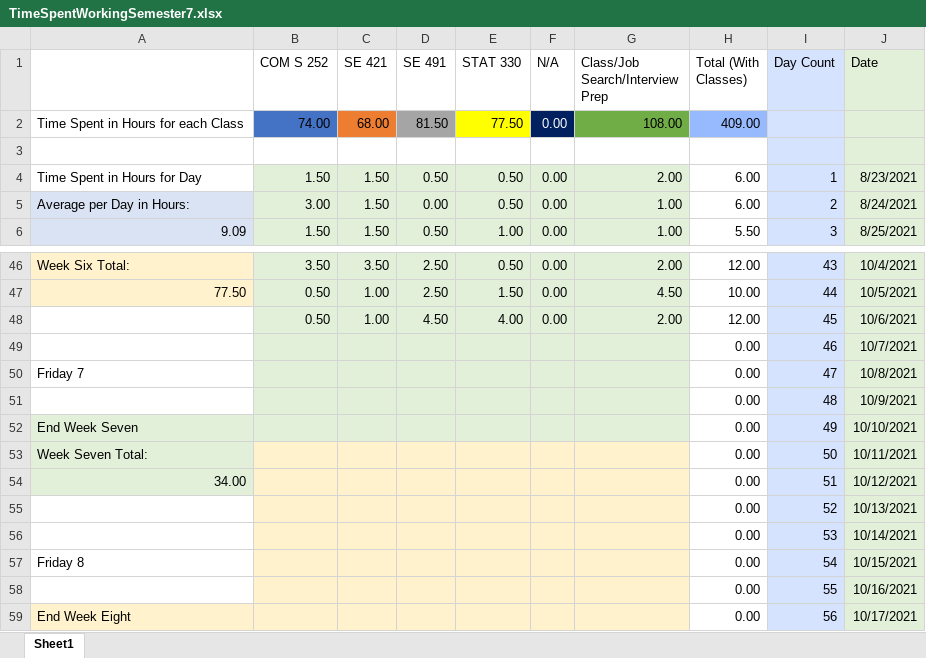
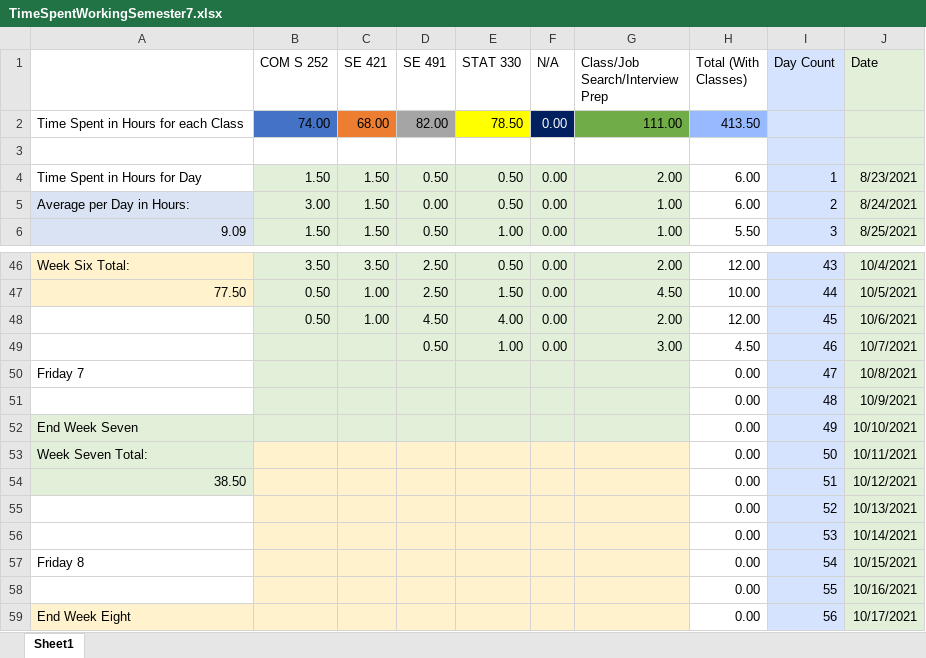
Before and after one commit to mghoskins/mghoskins-Data, an Excel workbook: CollegeSemesterWork/TimeSpentWorkingSemester7.xlsx, sheet Sheet1, drawn as a sheet; only a part is shown, gaps mark what is left out; values as stored, in another font and other column widths than the file's, no borders; charts and pictures and conditional formats not drawn; removed rows and columns are numbered as before the commit, all else as after; the diff names each change by its address in the sheet, - before the commit and + after, or states it on an @@ line.

Commit message:
through lecture

```diff
--- a/CollegeSemesterWork/TimeSpentWorkingSemester7.xlsx (sheet Sheet1)
+++ b/CollegeSemesterWork/TimeSpentWorkingSemester7.xlsx (sheet Sheet1)
-D2 (SE 491): 81.50
+D2 (SE 491): 82.00
-E2 (STAT 330): 77.50
+E2 (STAT 330): 78.50
-G2 (Class/Job Search/Interview Prep): 108.00
+G2 (Class/Job Search/Interview Prep): 111.00
-H2 (Total (With Classes)): 409.00
+H2 (Total (With Classes)): 413.50
-row 49:  |  |  |  |  |  |  | 0.00 | 46 | 10/7/2021
+row 49:  |  |  | 0.50 | 1.00 | 0.00 | 3.00 | 4.50 | 46 | 10/7/2021
-A54: 34.00
+A54: 38.50
```
Also changed, not shown: charts or pictures.
